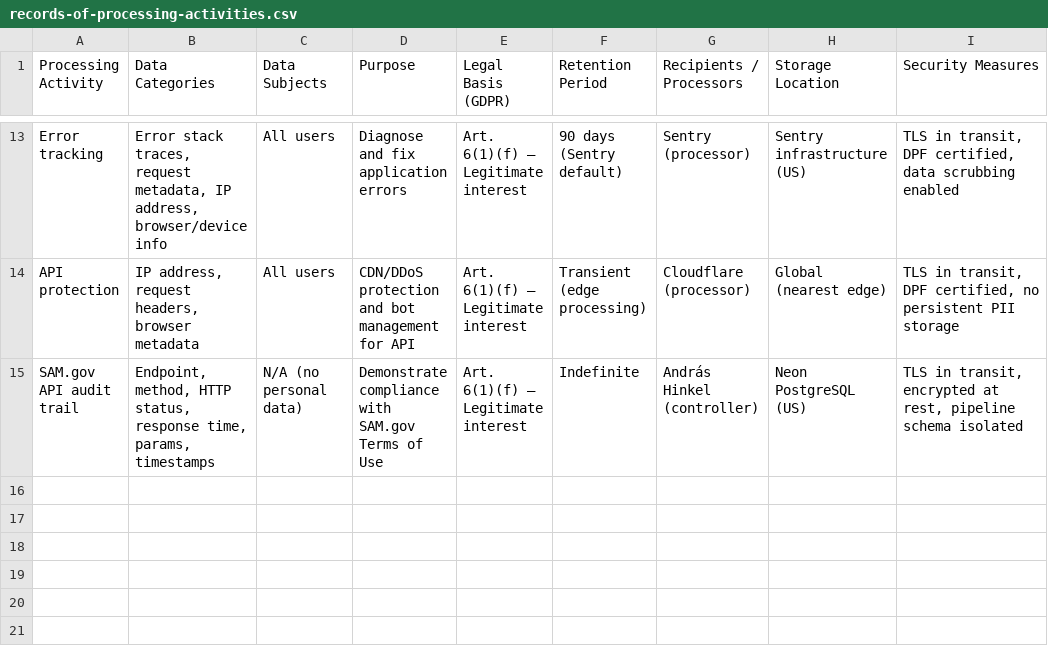
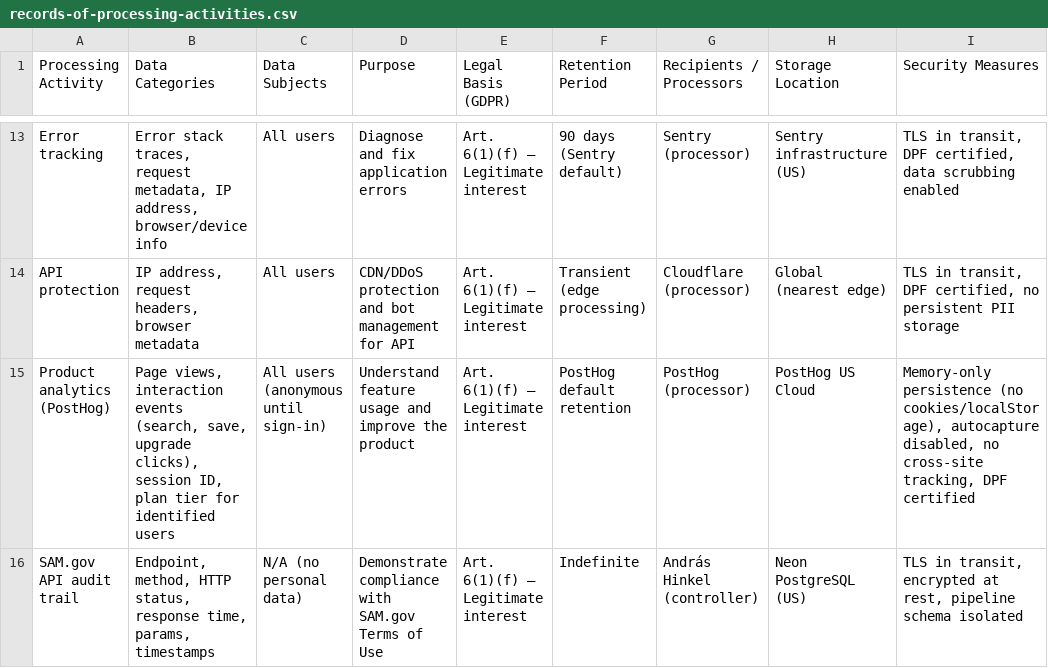
Before and after one commit to handriss/govtrove, a CSV file: docs/records-of-processing-activities.csv, drawn as a sheet; only a part is shown, gaps mark what is left out.

```diff
--- a/docs/records-of-processing-activities.csv
+++ b/docs/records-of-processing-activities.csv
@@ -14,2 +14,3 @@ Error tracking,"Error stack traces, request metadata, IP address, browser/device
 API protection,"IP address, request headers, browser metadata",All users,CDN/DDoS protection and bot management for API,Art. 6(1)(f) — Legitimate interest,Transient (edge processing),Cloudflare (processor),Global (nearest edge),"TLS in transit, DPF certified, no persistent PII storage"
+Product analytics (PostHog),"Page views, interaction events (search, save, upgrade clicks), session ID, plan tier for identified users",All users (anonymous until sign-in),Understand feature usage and improve the product,Art. 6(1)(f) — Legitimate interest,PostHog default retention,PostHog (processor),PostHog US Cloud,"Memory-only persistence (no cookies/localStorage), autocapture disabled, no cross-site tracking, DPF certified"
 SAM.gov API audit trail,"Endpoint, method, HTTP status, response time, params, timestamps",N/A (no personal data),Demonstrate compliance with SAM.gov Terms of Use,Art. 6(1)(f) — Legitimate interest,Indefinite,András Hinkel (controller),Neon PostgreSQL (US),"TLS in transit, encrypted at rest, pipeline schema isolated"
```
Also changed, not shown: 1 other file.
